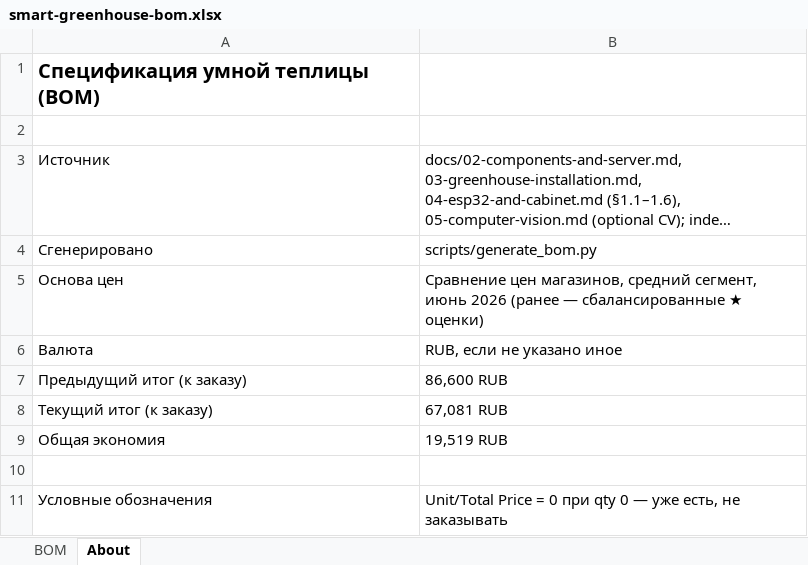
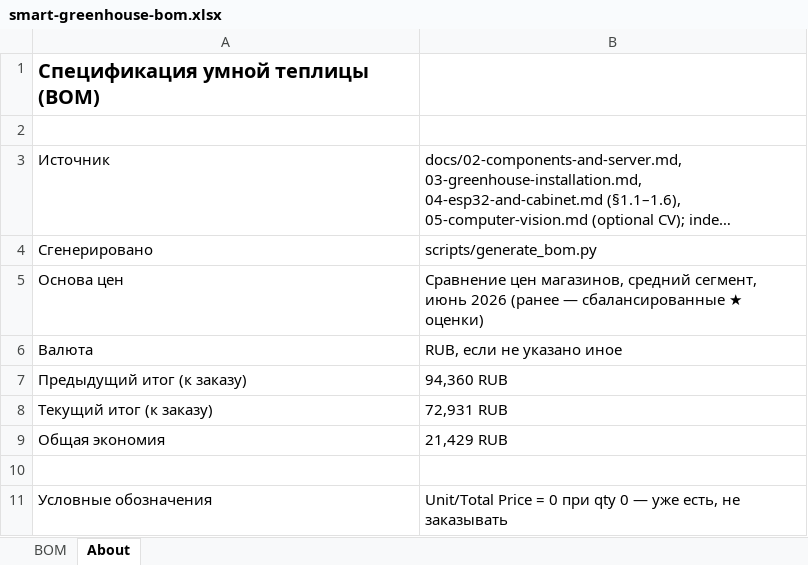
Before and after one commit to TiunovNN/smart-greenhouse, an Excel workbook: docs/smart-greenhouse-bom.xlsx, sheet About, drawn as a sheet; long unchanged cells end in …; values as stored, in another font and other column widths than the file's, no borders; the diff names each change by its address in the sheet, - before the commit and + after, or states it on an @@ line.

```diff
--- a/docs/smart-greenhouse-bom.xlsx (sheet About)
+++ b/docs/smart-greenhouse-bom.xlsx (sheet About)
-B7: 86,600 RUB
+B7: 94,360 RUB
-B8: 67,081 RUB
+B8: 72,931 RUB
-B9: 19,519 RUB
+B9: 21,429 RUB
```
Also changed, not shown: sheet BOM, 17 other files.
